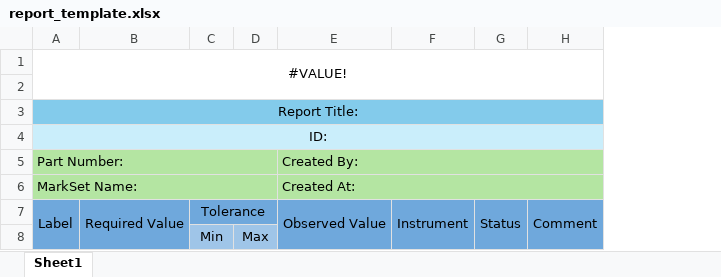
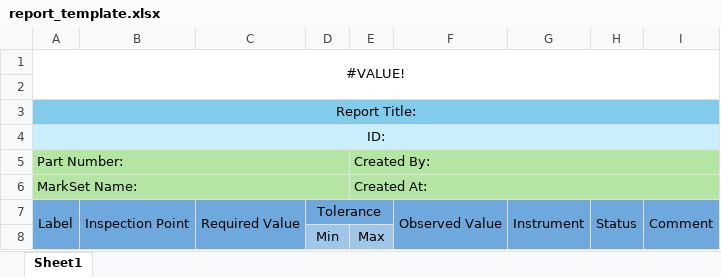
Before and after one commit to aniketsandhanwootz-wq/PDF-Markbook, an Excel workbook: services/api/templates/report_template.xlsx, sheet Sheet1, drawn as a sheet; values as stored, in another font and other column widths than the file's, no borders; removed rows and columns are numbered as before the commit, all else as after; the diff names each change by its address in the sheet, - before the commit and + after, or states it on an @@ line.

```diff
--- a/services/api/templates/report_template.xlsx (sheet Sheet1)
+++ b/services/api/templates/report_template.xlsx (sheet Sheet1)
+column B, row 7: Inspection Point
-A5:D5 merged
+A5:D5 merged
-E5: (empty)
+E5: Created By:
+E5:I5 merged
-F5: Created By:
+F5: (empty)
-E5:H5 merged
-A6:D6 merged
+A6:D6 merged
-E6: (empty)
+E6: Created At:
+E6:I6 merged
-F6: Created At:
+F6: (empty)
-E6:H6 merged
```
Also changed, not shown: 13 other files.
